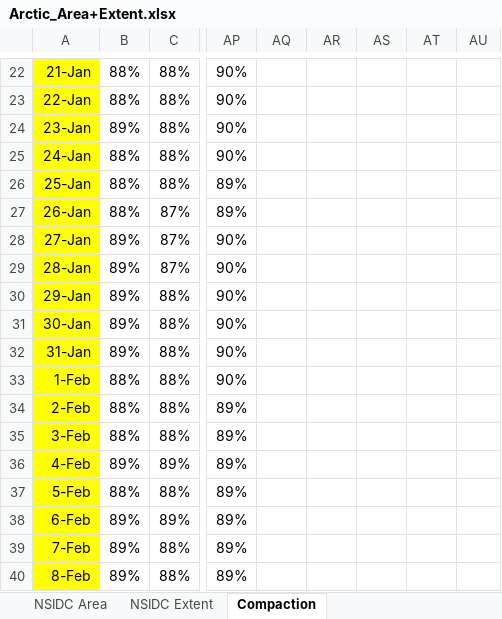
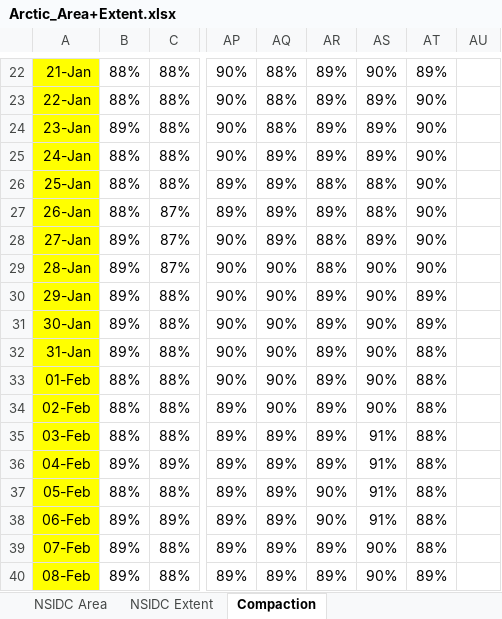
Before and after one commit to NicoSun/ScienceData, an Excel workbook: Arctic_Area+Extent.xlsx, sheet Compaction, drawn as a sheet; only a part is shown, gaps mark what is left out; values as stored, in another font and other column widths than the file's, no borders; the diff covers the shown part only; the diff names each change by its address in the sheet, - before the commit and + after, or states it on an @@ line.

```diff
--- a/Arctic_Area+Extent.xlsx (sheet Compaction)
+++ b/Arctic_Area+Extent.xlsx (sheet Compaction)
-AQ22:AQ24: (empty)
+AQ22:AQ24: 88%
-AR22:AR25: (empty)
+AR22:AR25: 89%
-AS22: (empty)
+AS22: 90%
-AT22: (empty)
+AT22: 89%
-AS23:AS25: (empty)
+AS23:AS25: 89%
-AT23:AT29: (empty)
+AT23:AT29: 90%
-AQ25:AQ28: (empty)
+AQ25:AQ28: 89%
-AR26: (empty)
+AR26: 88%
-AS26:AS27: (empty)
+AS26:AS27: 88%
-AR27: (empty)
+AR27: 89%
-AR28:AR29: (empty)
+AR28:AR29: 88%
-AS28: (empty)
+AS28: 89%
-AQ29:AQ34: (empty)
+AQ29:AQ34: 90%
-AS29:AS34: (empty)
+AS29:AS34: 90%
-AR30:AR36: (empty)
+AR30:AR36: 89%
-AT30:AT31: (empty)
+AT30:AT31: 89%
-AT32:AT39: (empty)
+AT32:AT39: 88%
-A33: 1-Feb
+A33: 01-Feb
-A34: 2-Feb
+A34: 02-Feb
-A35: 3-Feb
+A35: 03-Feb
-AQ35:AQ40: (empty)
+AQ35:AQ40: 89%
-AS35:AS38: (empty)
+AS35:AS38: 91%
-A36: 4-Feb
+A36: 04-Feb
-A37: 5-Feb
+A37: 05-Feb
-AR37:AR38: (empty)
+AR37:AR38: 90%
-A38: 6-Feb
+A38: 06-Feb
-A39: 7-Feb
+A39: 07-Feb
-AR39:AR40: (empty)
+AR39:AR40: 89%
-AS39:AS40: (empty)
+AS39:AS40: 90%
-A40: 8-Feb
+A40: 08-Feb
-AT40: (empty)
+AT40: 89%
```
Also changed, not shown: 1 added row, 1498 edited cells and cell formats elsewhere in this sheet, sheet NSIDC Extent, sheet NSIDC Area, charts or pictures, Antarctic_Area+Extent.xlsx, Ice_Melt_AWP/Melt_AWP_by_Year_regional_Accu.xlsx, 43 other files.
